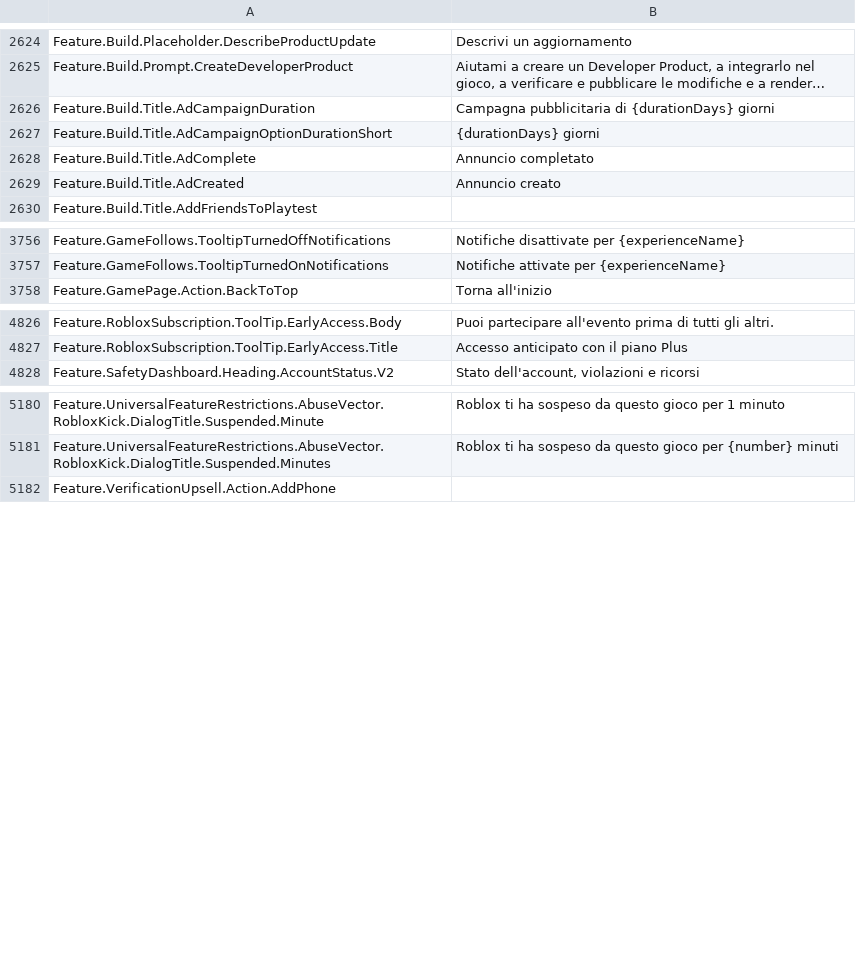
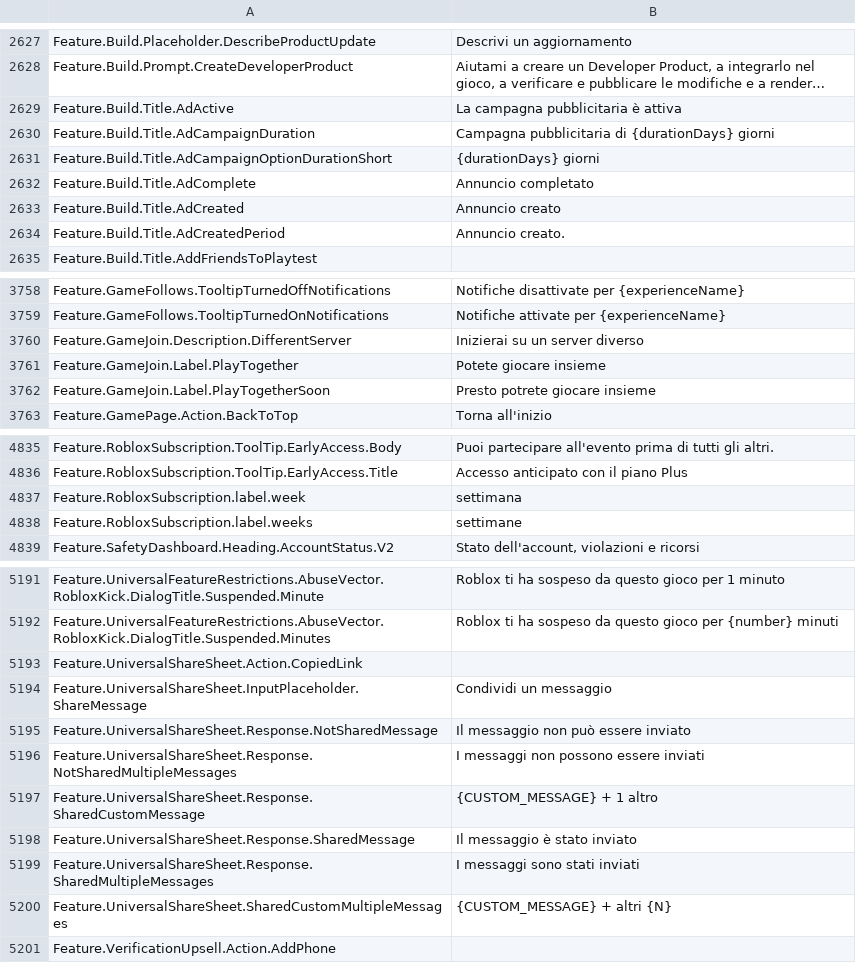
Before and after one commit to EliCauvert/Roblox-Datamining, a CSV file: UniversalApp/Locales/Common/it-it.csv, drawn as a sheet; only a part is shown, gaps mark what is left out; long unchanged cells end in …; the diff covers the shown part only; the diff names each change by its address in the sheet, - before the commit and + after, or states it on an @@ line.

```diff
--- a/UniversalApp/Locales/Common/it-it.csv
+++ b/UniversalApp/Locales/Common/it-it.csv
+row 2629: Feature.Build.Title.AdActive | La campagna pubblicitaria è attiva
+row 2634: Feature.Build.Title.AdCreatedPeriod | Annuncio creato.
+row 3760: Feature.GameJoin.Description.DifferentServer | Inizierai su un server diverso
+row 3761: Feature.GameJoin.Label.PlayTogether | Potete giocare insieme
+row 3762: Feature.GameJoin.Label.PlayTogetherSoon | Presto potrete giocare insieme
+row 4837: Feature.RobloxSubscription.label.week | settimana
+row 4838: Feature.RobloxSubscription.label.weeks | settimane
+row 5193: Feature.UniversalShareSheet.Action.CopiedLink
+row 5194: Feature.UniversalShareSheet.InputPlaceholder.ShareMessage | Condividi un messaggio
+row 5195: Feature.UniversalShareSheet.Response.NotSharedMessage | Il messaggio non può essere inviato
+row 5196: Feature.UniversalShareSheet.Response.NotSharedMultipleMessages | I messaggi non possono essere inviati
+row 5197: Feature.UniversalShareSheet.Response.SharedCustomMessage | {CUSTOM_MESSAGE} + 1 altro
+row 5198: Feature.UniversalShareSheet.Response.SharedMessage | Il messaggio è stato inviato
+row 5199: Feature.UniversalShareSheet.Response.SharedMultipleMessages | I messaggi sono stati inviati
+row 5200: Feature.UniversalShareSheet.SharedCustomMultipleMessages | {CUSTOM_MESSAGE} + altri {N}
```
Also changed, not shown: 8 added rows, 4 removed rows and 2 edited cells elsewhere in this file, UniversalApp/Locales/Common/ar-001.csv, UniversalApp/Locales/Common/hi-in.csv, 21 other files.
